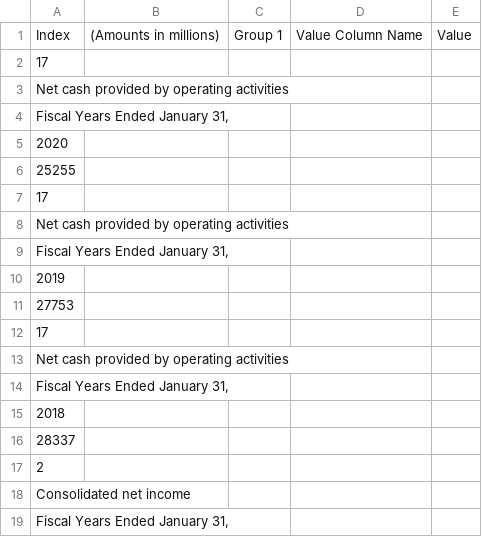
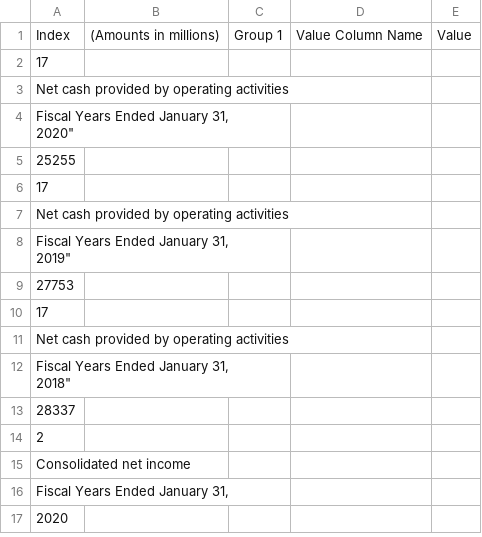
Before and after one commit to vbinithyanandamv/Examples, a CSV file: Financial/walmart finance/Walmart CF/Walmart_CF.csv, drawn as a sheet; only a part is shown; the shorter side is filled out with more unchanged rows.

Commit message:
Update Walmart_CF csv

```diff
--- a/Financial/walmart finance/Walmart CF/Walmart_CF.csv
+++ b/Financial/walmart finance/Walmart CF/Walmart_CF.csv
@@ -3,4 +3,4 @@ Index,(Amounts in millions),Group 1,Value Column Name,Value
 "Net cash provided by operating activities",
-"Fiscal Years Ended January 31,",
-"2020",
+"Fiscal Years Ended January 31,
+"2020",
 "25255"
@@ -8,4 +8,4 @@ Index,(Amounts in millions),Group 1,Value Column Name,Value
 "Net cash provided by operating activities",
-"Fiscal Years Ended January 31,",
-"2019",
+"Fiscal Years Ended January 31,
+"2019",
 "27753"
@@ -13,4 +13,4 @@ Index,(Amounts in millions),Group 1,Value Column Name,Value
 "Net cash provided by operating activities",
-"Fiscal Years Ended January 31,",
-"2018",
+"Fiscal Years Ended January 31,
+"2018",
 "28337"
```
